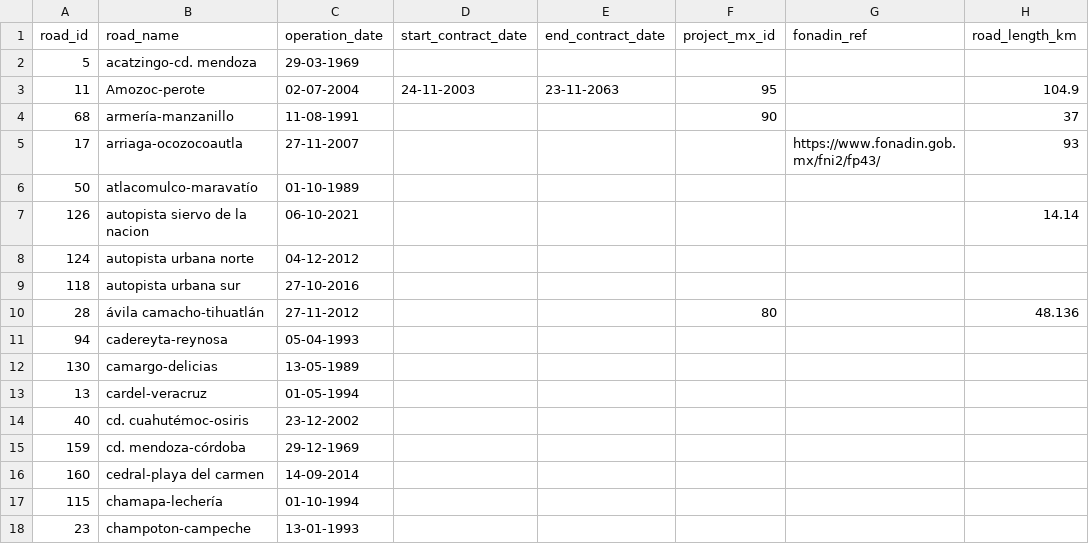
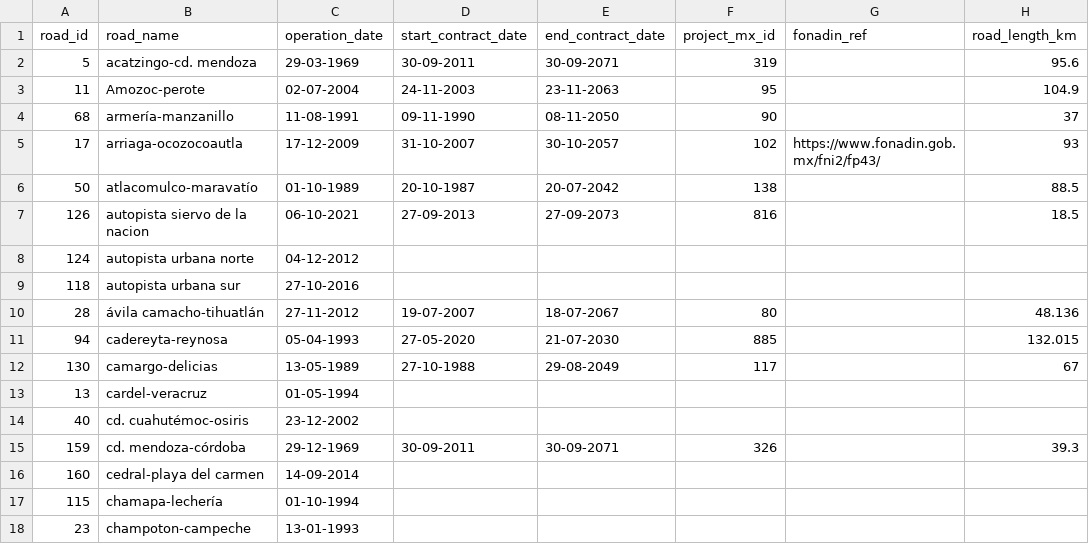
Before and after one commit to elaeon/tollbooth_etc_mx, a CSV file: data/tables/2026/roads.csv, drawn as a sheet; only a part is shown; the diff covers the shown part only; the diff names each change by its address in the sheet, - before the commit and + after, or states it on an @@ line.

Commit message:
update data

```diff
--- a/data/tables/2026/roads.csv
+++ b/data/tables/2026/roads.csv
-D2 (start_contract_date): (empty)
+D2 (start_contract_date): 30-09-2011
-E2 (end_contract_date): (empty)
+E2 (end_contract_date): 30-09-2071
-F2 (project_mx_id): (empty)
+F2 (project_mx_id): 319
-H2 (road_length_km): (empty)
+H2 (road_length_km): 95.6
-D4 (start_contract_date): (empty)
+D4 (start_contract_date): 09-11-1990
-E4 (end_contract_date): (empty)
+E4 (end_contract_date): 08-11-2050
-C5 (operation_date): 27-11-2007
+C5 (operation_date): 17-12-2009
-D5 (start_contract_date): (empty)
+D5 (start_contract_date): 31-10-2007
-E5 (end_contract_date): (empty)
+E5 (end_contract_date): 30-10-2057
-F5 (project_mx_id): (empty)
+F5 (project_mx_id): 102
-D6 (start_contract_date): (empty)
+D6 (start_contract_date): 20-10-1987
-E6 (end_contract_date): (empty)
+E6 (end_contract_date): 20-07-2042
-F6 (project_mx_id): (empty)
+F6 (project_mx_id): 138
-H6 (road_length_km): (empty)
+H6 (road_length_km): 88.5
-D7 (start_contract_date): (empty)
+D7 (start_contract_date): 27-09-2013
-E7 (end_contract_date): (empty)
+E7 (end_contract_date): 27-09-2073
-F7 (project_mx_id): (empty)
+F7 (project_mx_id): 816
-H7 (road_length_km): 14.14
+H7 (road_length_km): 18.5
-D10 (start_contract_date): (empty)
+D10 (start_contract_date): 19-07-2007
-E10 (end_contract_date): (empty)
+E10 (end_contract_date): 18-07-2067
-D11 (start_contract_date): (empty)
+D11 (start_contract_date): 27-05-2020
-E11 (end_contract_date): (empty)
+E11 (end_contract_date): 21-07-2030
-F11 (project_mx_id): (empty)
+F11 (project_mx_id): 885
-H11 (road_length_km): (empty)
+H11 (road_length_km): 132.015
-D12 (start_contract_date): (empty)
+D12 (start_contract_date): 27-10-1988
-E12 (end_contract_date): (empty)
+E12 (end_contract_date): 29-08-2049
-F12 (project_mx_id): (empty)
+F12 (project_mx_id): 117
-H12 (road_length_km): (empty)
+H12 (road_length_km): 67
-D15 (start_contract_date): (empty)
+D15 (start_contract_date): 30-09-2011
-E15 (end_contract_date): (empty)
+E15 (end_contract_date): 30-09-2071
-F15 (project_mx_id): (empty)
+F15 (project_mx_id): 326
-H15 (road_length_km): (empty)
+H15 (road_length_km): 39.3
```
Also changed, not shown: 69 edited cells elsewhere in this file, data/tables/2026/stretchs.csv.
